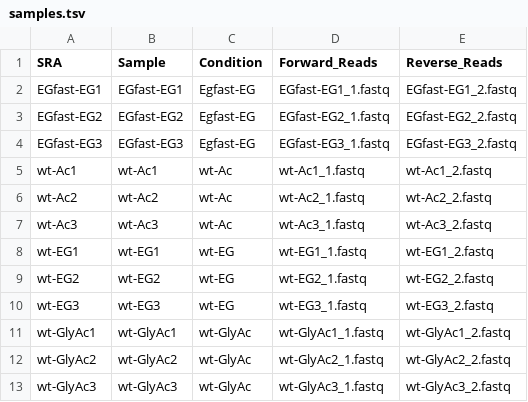
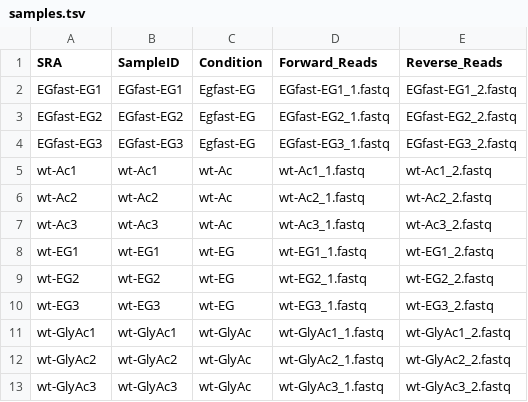
Before and after one commit to davidlevybooth/Praxis, a TSV file: samples.tsv, drawn as a sheet.

Commit message:
sample

```diff
--- a/samples.tsv
+++ b/samples.tsv
@@ -1,2 +1,2 @@
-SRA	Sample	Condition	Forward_Reads	Reverse_Reads
+SRA	SampleID	Condition	Forward_Reads	Reverse_Reads
 EGfast-EG1	EGfast-EG1	Egfast-EG	EGfast-EG1_1.fastq	EGfast-EG1_2.fastq
```
